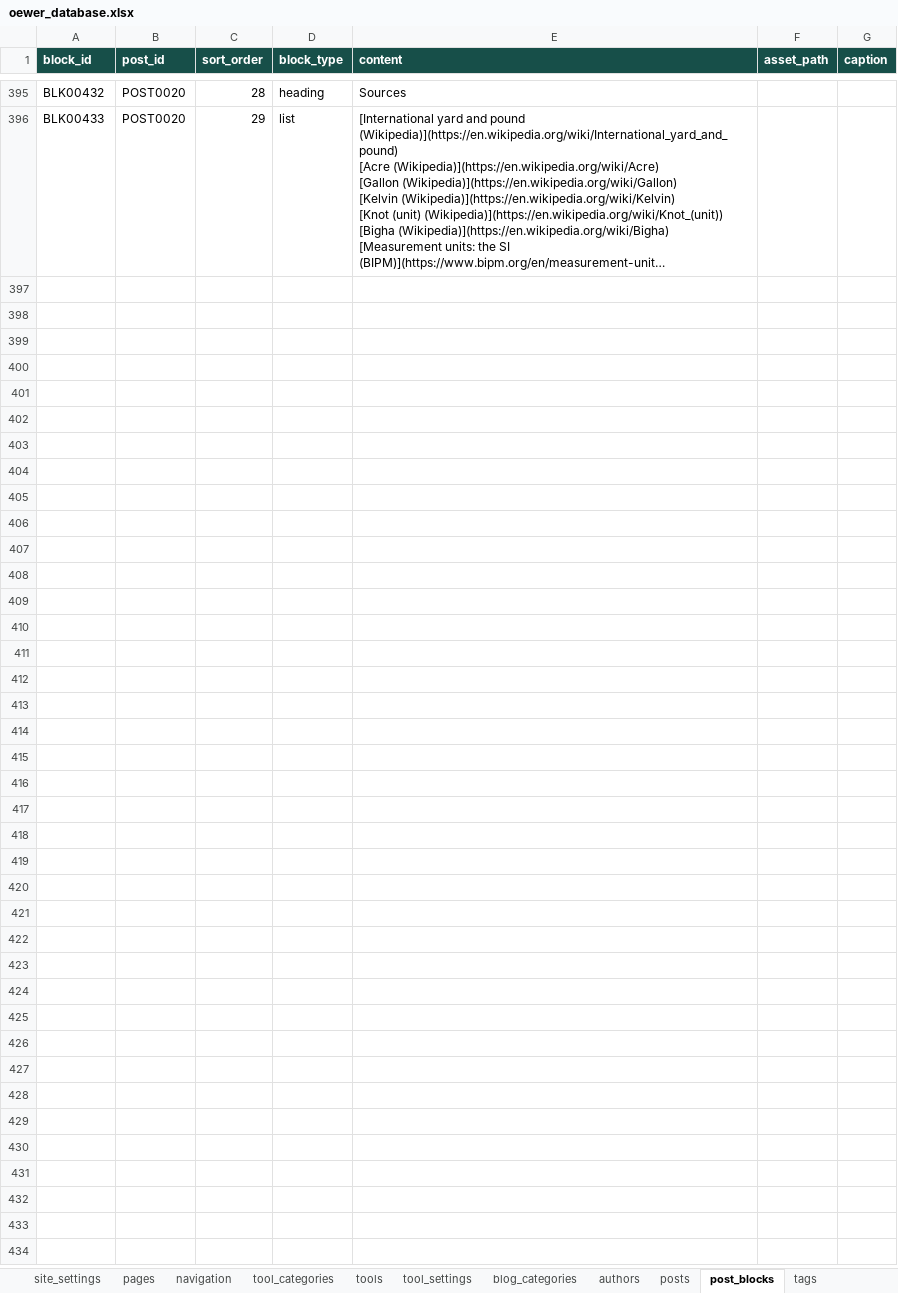
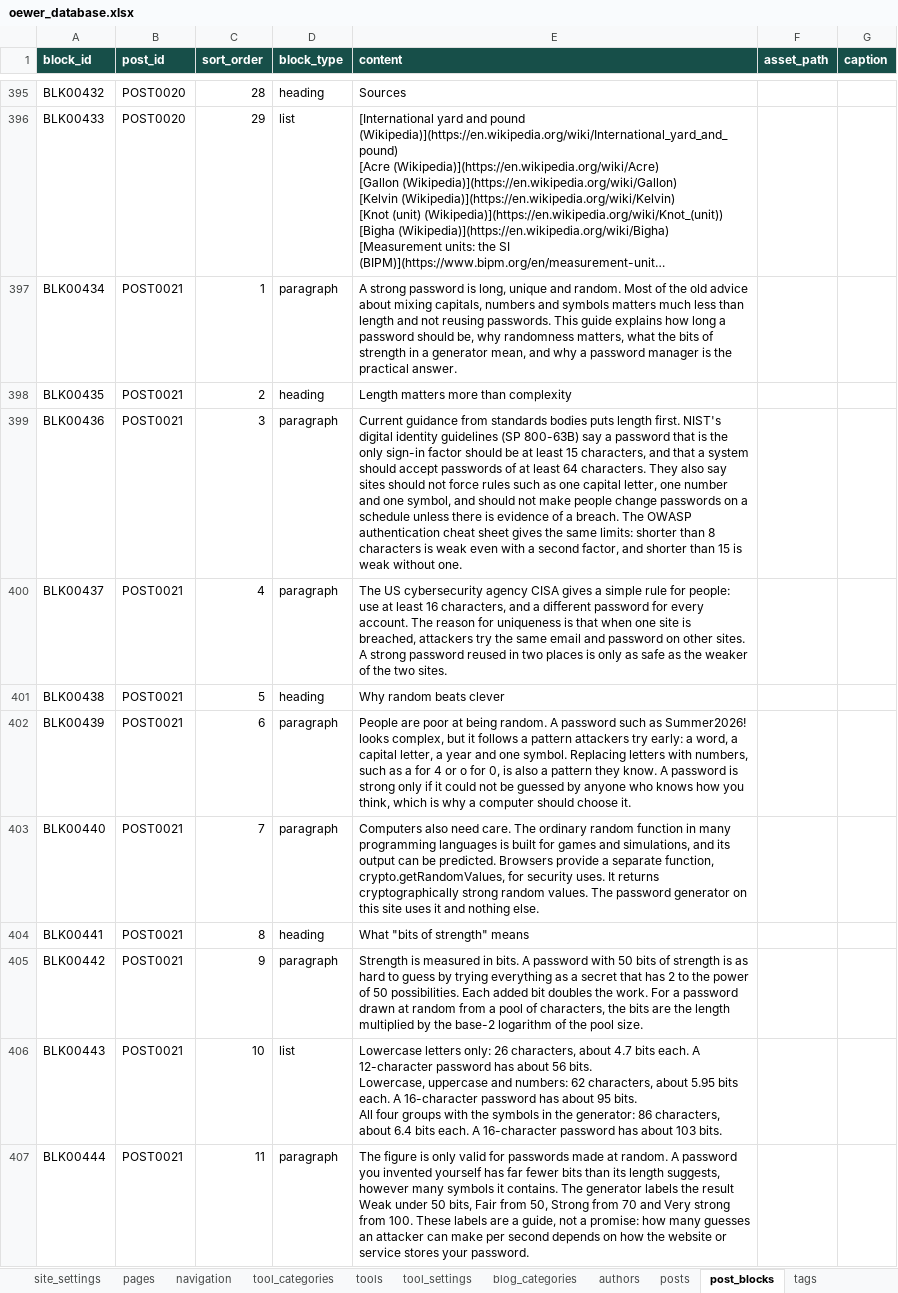
Before and after one commit to oewersolutions/oewer-tools, an Excel workbook: data/oewer_database.xlsx, sheet post_blocks, drawn as a sheet; only a part is shown, gaps mark what is left out; long unchanged cells end in …; values as stored, in another font and other column widths than the file's, no borders; ↵ is a line break in a cell; the diff covers the shown part only; the diff names each change by its address in the sheet, - before the commit and + after, or states it on an @@ line.

```diff
--- a/data/oewer_database.xlsx (sheet post_blocks)
+++ b/data/oewer_database.xlsx (sheet post_blocks)
+row 397: BLK00434 | POST0021 | 1 | paragraph | A strong password is long, unique and random. Most of the old advice about mixing capitals, numbers and symbols matters much less than length and not reusing passwords. This guide explains how long a password should be, why randomness matters, what the bits of strength in a generator mean, and why a password manager is the practical answer.
+row 398: BLK00435 | POST0021 | 2 | heading | Length matters more than complexity
+row 399: BLK00436 | POST0021 | 3 | paragraph | Current guidance from standards bodies puts length first. NIST's digital identity guidelines (SP 800-63B) say a password that is the only sign-in factor should be at least 15 characters, and that a system should accept passwords of at least 64 characters. They also say sites should not force rules such as one capital letter, one number and one symbol, and should not make people change passwords on a schedule unless there is evidence of a breach. The OWASP authentication cheat sheet gives the same limits: shorter than 8 characters is weak even with a second factor, and shorter than 15 is weak without one.
+row 400: BLK00437 | POST0021 | 4 | paragraph | The US cybersecurity agency CISA gives a simple rule for people: use at least 16 characters, and a different password for every account. The reason for uniqueness is that when one site is breached, attackers try the same email and password on other sites. A strong password reused in two places is only as safe as the weaker of the two sites.
+row 401: BLK00438 | POST0021 | 5 | heading | Why random beats clever
+row 402: BLK00439 | POST0021 | 6 | paragraph | People are poor at being random. A password such as Summer2026! looks complex, but it follows a pattern attackers try early: a word, a capital letter, a year and one symbol. Replacing letters with numbers, such as a for 4 or o for 0, is also a pattern they know. A password is strong only if it could not be guessed by anyone who knows how you think, which is why a computer should choose it.
+row 403: BLK00440 | POST0021 | 7 | paragraph | Computers also need care. The ordinary random function in many programming languages is built for games and simulations, and its output can be predicted. Browsers provide a separate function, crypto.getRandomValues, for security uses. It returns cryptographically strong random values. The password generator on this site uses it and nothing else.
+row 404: BLK00441 | POST0021 | 8 | heading | What "bits of strength" means
+row 405: BLK00442 | POST0021 | 9 | paragraph | Strength is measured in bits. A password with 50 bits of strength is as hard to guess by trying everything as a secret that has 2 to the power of 50 possibilities. Each added bit doubles the work. For a password drawn at random from a pool of characters, the bits are the length multiplied by the base-2 logarithm of the pool size.
+row 406: BLK00443 | POST0021 | 10 | list | Lowercase letters only: 26 characters, about 4.7 bits each. A 12-character password has about 56 bits. ↵ Lowercase, uppercase and numbers: 62 characters, about 5.95 bits each. A 16-character password has about 95 bits. ↵ All four groups with the symbols in the generator: 86 characters, about 6.4 bits each. A 16-character password has about 103 bits.
+row 407: BLK00444 | POST0021 | 11 | paragraph | The figure is only valid for passwords made at random. A password you invented yourself has far fewer bits than its length suggests, however many symbols it contains. The generator labels the result Weak under 50 bits, Fair from 50, Strong from 70 and Very strong from 100. These labels are a guide, not a promise: how many guesses an attacker can make per second depends on how the website or service stores your password.
```
Also changed, not shown: 11 added rows elsewhere in this sheet, sheet tool_settings, sheet tools, sheet posts, sheet post_tags, sheet seo_metadata, sheet tags, 10 other files.
